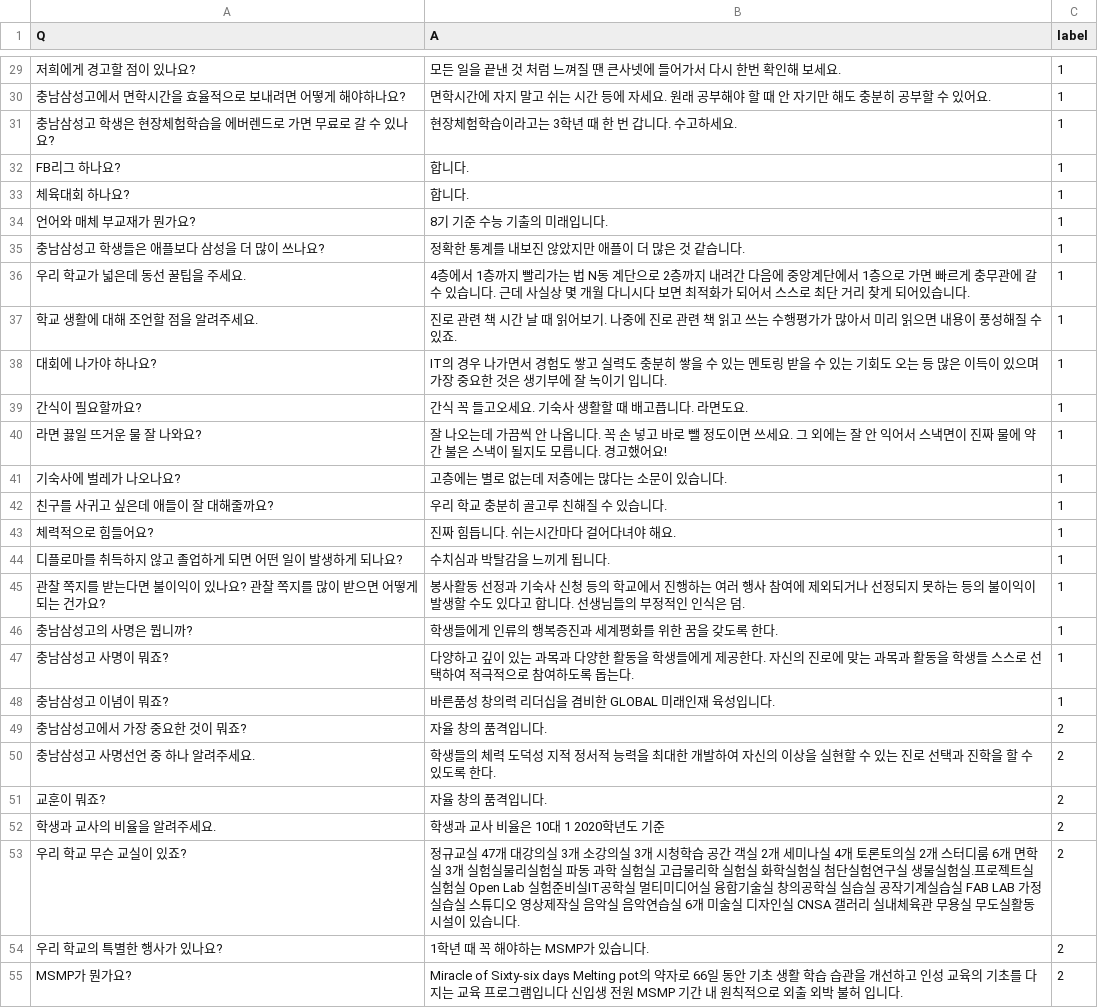
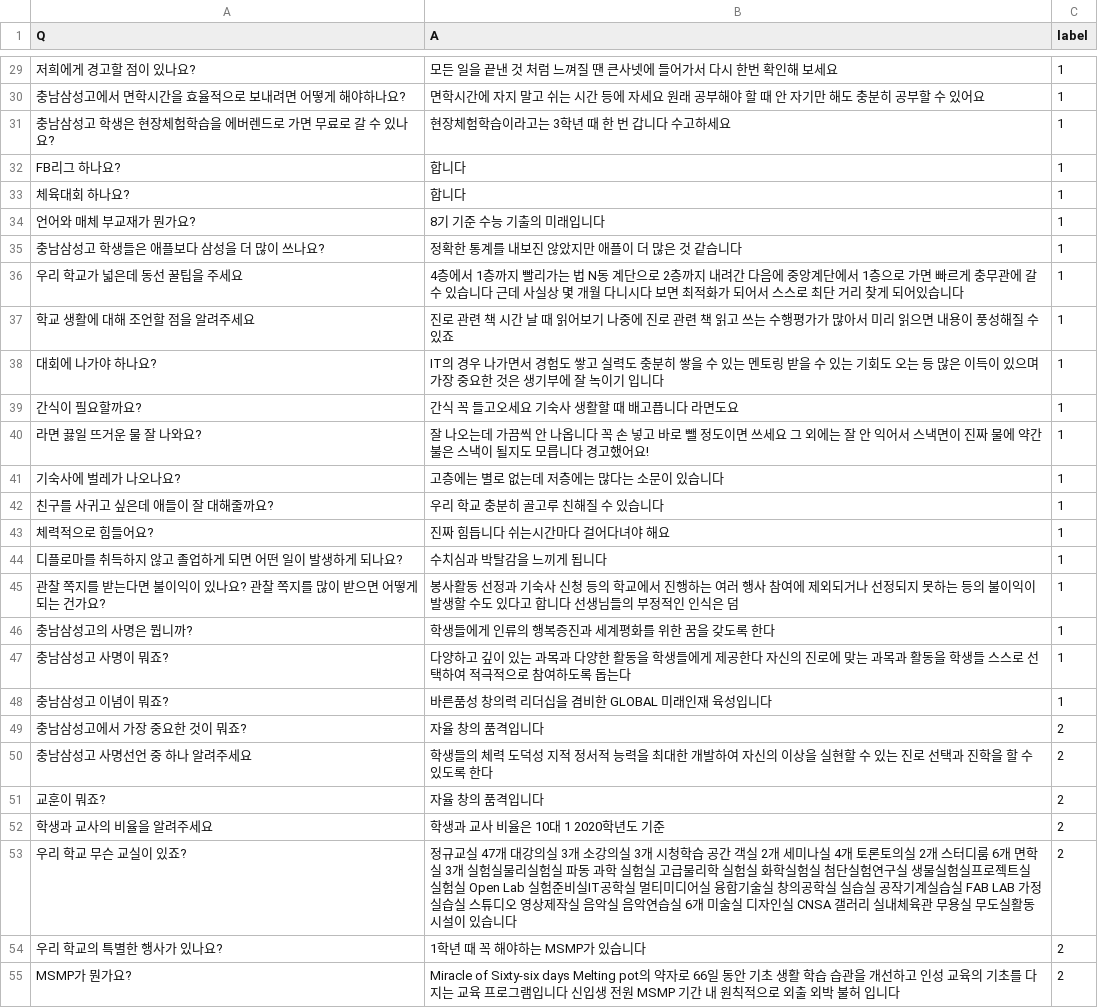
Before and after one commit to proxima1619/proxima1619, a CSV file: cndata.csv, drawn as a sheet; only a part is shown, gaps mark what is left out; the diff covers the shown part only.

```diff
--- a/cndata.csv
+++ b/cndata.csv
@@ -29,27 +29,27 @@ Q,A,label
-저희에게 경고할 점이 있나요?,모든 일을 끝낸 것 처럼 느껴질 땐 큰사넷에 들어가서 다시 한번 확인해 보세요.,1
-충남삼성고에서 면학시간을 효율적으로 보내려면 어떻게 해야하나요?,면학시간에 자지 말고 쉬는 시간 등에 자세요. 원래 공부해야 할 때 안 자기만 해도 충분히 공부할 수 있어요.,1
-충남삼성고 학생은 현장체험학습을 에버렌드로 가면 무료로 갈 수 있나요?,현장체험학습이라고는 3학년 때 한 번 갑니다. 수고하세요.,1
-FB리그 하나요?,합니다.,1
-체육대회 하나요?,합니다.,1
-언어와 매체 부교재가 뭔가요?,8기 기준 수능 기출의 미래입니다.,1
-충남삼성고 학생들은 애플보다 삼성을 더 많이 쓰나요?,정확한 통계를 내보진 않았지만 애플이 더 많은 것 같습니다.,1
-우리 학교가 넓은데 동선 꿀팁을 주세요.,4층에서 1층까지 빨리가는 법  N동 계단으로 2층까지 내려간 다음에 중앙계단에서 1층으로 가면 빠르게 충무관에 갈 수 있습니다. 근데 사실상 몇 개월 다니시다 보면 최적화가 되어서 스스로 최단 거리 찾게 되어있습니다.,1
-학교 생활에 대해 조언할 점을 알려주세요.,진로 관련 책 시간 날 때 읽어보기. 나중에 진로 관련 책 읽고 쓰는 수행평가가 많아서 미리 읽으면 내용이 풍성해질 수 있죠.,1
-대회에 나가야 하나요?,IT의 경우 나가면서 경험도 쌓고 실력도 충분히 쌓을 수 있는 멘토링 받을 수 있는 기회도 오는 등 많은 이득이 있으며 가장 중요한 것은 생기부에 잘 녹이기 입니다.,1
-간식이 필요할까요?,간식 꼭 들고오세요. 기숙사 생활할 때 배고픕니다. 라면도요.,1
-라면 끓일 뜨거운 물 잘 나와요?,잘 나오는데 가끔씩 안 나옵니다. 꼭 손 넣고 바로 뺄 정도이면 쓰세요. 그 외에는 잘 안 익어서 스낵면이 진짜 물에 약간 불은 스낵이 될지도 모릅니다. 경고했어요!,1
-기숙사에 벌레가 나오나요?,고층에는 별로 없는데 저층에는 많다는 소문이 있습니다.,1
-친구를 사귀고 싶은데 애들이 잘 대해줄까요?,우리 학교 충분히 골고루 친해질 수 있습니다.,1
-체력적으로 힘들어요?,진짜 힘듭니다. 쉬는시간마다 걸어다녀야 해요.,1
-디플로마를 취득하지 않고 졸업하게 되면 어떤 일이 발생하게 되나요?,수치심과 박탈감을 느끼게 됩니다.,1
-관찰 쪽지를 받는다면 불이익이 있나요? 관찰 쪽지를 많이 받으면 어떻게 되는 건가요?, 봉사활동 선정과 기숙사 신청 등의 학교에서 진행하는 여러 행사 참여에 제외되거나 선정되지 못하는 등의 불이익이 발생할 수도 있다고 합니다. 선생님들의 부정적인 인식은 덤.,1
-충남삼성고의 사명은 뭡니까?,학생들에게 인류의 행복증진과 세계평화를 위한 꿈을 갖도록 한다.,1
-충남삼성고 사명이 뭐죠?,다양하고 깊이 있는 과목과 다양한 활동을 학생들에게 제공한다. 자신의 진로에 맞는 과목과 활동을 학생들 스스로 선택하여 적극적으로 참여하도록 돕는다.,1
-충남삼성고 이념이 뭐죠?,바른품성 창의력 리더십을 겸비한 GLOBAL 미래인재 육성입니다.,1
-충남삼성고에서 가장 중요한 것이 뭐죠?,자율 창의 품격입니다.,2
-충남삼성고 사명선언 중 하나 알려주세요.,학생들의 체력 도덕성 지적 정서적 능력을 최대한 개발하여 자신의 이상을 실현할 수 있는 진로 선택과 진학을 할 수 있도록 한다.,2
-교훈이 뭐죠?,자율 창의 품격입니다.,2
-학생과 교사의 비율을 알려주세요.,학생과 교사 비율은 10대 1 2020학년도 기준,2
-우리 학교 무슨 교실이 있죠?,정규교실 47개 대강의실 3개 소강의실 3개 시청학습 공간 객실 2개 세미나실 4개 토론토의실 2개 스터디룸 6개 면학실 3개 실험실물리실험실 파동 과학 실험실 고급물리학 실험실 화학실험실 첨단실험연구실 생물실험실.프로젝트실 실험실 Open Lab 실험준비실IT공학실 멀티미디어실 융합기술실 창의공학실 실습실 공작기계실습실 FAB LAB 가정실습실 스튜디오 영상제작실 음악실 음악연습실 6개 미술실 디자인실 CNSA 갤러리 실내체육관 무용실 무도실활동시설이 있습니다.,2
-우리 학교의 특별한 행사가 있나요?,1학년 때 꼭 해야하는 MSMP가 있습니다.,2
-MSMP가 뭔가요?,Miracle of Sixty-six days Melting pot의 약자로 66일 동안 기초 생활 학습 습관을 개선하고 인성 교육의 기초를 다지는 교육 프로그램입니다 신입생 전원 MSMP 기간 내 원칙적으로 외출 외박 불허 입니다.,2
+저희에게 경고할 점이 있나요?,모든 일을 끝낸 것 처럼 느껴질 땐 큰사넷에 들어가서 다시 한번 확인해 보세요,1
+충남삼성고에서 면학시간을 효율적으로 보내려면 어떻게 해야하나요?,면학시간에 자지 말고 쉬는 시간 등에 자세요 원래 공부해야 할 때 안 자기만 해도 충분히 공부할 수 있어요,1
+충남삼성고 학생은 현장체험학습을 에버렌드로 가면 무료로 갈 수 있나요?,현장체험학습이라고는 3학년 때 한 번 갑니다 수고하세요,1
+FB리그 하나요?,합니다,1
+체육대회 하나요?,합니다,1
+언어와 매체 부교재가 뭔가요?,8기 기준 수능 기출의 미래입니다,1
+충남삼성고 학생들은 애플보다 삼성을 더 많이 쓰나요?,정확한 통계를 내보진 않았지만 애플이 더 많은 것 같습니다,1
+우리 학교가 넓은데 동선 꿀팁을 주세요,4층에서 1층까지 빨리가는 법  N동 계단으로 2층까지 내려간 다음에 중앙계단에서 1층으로 가면 빠르게 충무관에 갈 수 있습니다 근데 사실상 몇 개월 다니시다 보면 최적화가 되어서 스스로 최단 거리 찾게 되어있습니다,1
+학교 생활에 대해 조언할 점을 알려주세요,진로 관련 책 시간 날 때 읽어보기 나중에 진로 관련 책 읽고 쓰는 수행평가가 많아서 미리 읽으면 내용이 풍성해질 수 있죠,1
+대회에 나가야 하나요?,IT의 경우 나가면서 경험도 쌓고 실력도 충분히 쌓을 수 있는 멘토링 받을 수 있는 기회도 오는 등 많은 이득이 있으며 가장 중요한 것은 생기부에 잘 녹이기 입니다,1
+간식이 필요할까요?,간식 꼭 들고오세요 기숙사 생활할 때 배고픕니다 라면도요,1
+라면 끓일 뜨거운 물 잘 나와요?,잘 나오는데 가끔씩 안 나옵니다 꼭 손 넣고 바로 뺄 정도이면 쓰세요 그 외에는 잘 안 익어서 스낵면이 진짜 물에 약간 불은 스낵이 될지도 모릅니다 경고했어요!,1
+기숙사에 벌레가 나오나요?,고층에는 별로 없는데 저층에는 많다는 소문이 있습니다,1
+친구를 사귀고 싶은데 애들이 잘 대해줄까요?,우리 학교 충분히 골고루 친해질 수 있습니다,1
+체력적으로 힘들어요?,진짜 힘듭니다 쉬는시간마다 걸어다녀야 해요,1
+디플로마를 취득하지 않고 졸업하게 되면 어떤 일이 발생하게 되나요?,수치심과 박탈감을 느끼게 됩니다,1
+관찰 쪽지를 받는다면 불이익이 있나요? 관찰 쪽지를 많이 받으면 어떻게 되는 건가요?, 봉사활동 선정과 기숙사 신청 등의 학교에서 진행하는 여러 행사 참여에 제외되거나 선정되지 못하는 등의 불이익이 발생할 수도 있다고 합니다 선생님들의 부정적인 인식은 덤,1
+충남삼성고의 사명은 뭡니까?,학생들에게 인류의 행복증진과 세계평화를 위한 꿈을 갖도록 한다,1
+충남삼성고 사명이 뭐죠?,다양하고 깊이 있는 과목과 다양한 활동을 학생들에게 제공한다 자신의 진로에 맞는 과목과 활동을 학생들 스스로 선택하여 적극적으로 참여하도록 돕는다,1
+충남삼성고 이념이 뭐죠?,바른품성 창의력 리더십을 겸비한 GLOBAL 미래인재 육성입니다,1
+충남삼성고에서 가장 중요한 것이 뭐죠?,자율 창의 품격입니다,2
+충남삼성고 사명선언 중 하나 알려주세요,학생들의 체력 도덕성 지적 정서적 능력을 최대한 개발하여 자신의 이상을 실현할 수 있는 진로 선택과 진학을 할 수 있도록 한다,2
+교훈이 뭐죠?,자율 창의 품격입니다,2
+학생과 교사의 비율을 알려주세요,학생과 교사 비율은 10대 1 2020학년도 기준,2
+우리 학교 무슨 교실이 있죠?,정규교실 47개 대강의실 3개 소강의실 3개 시청학습 공간 객실 2개 세미나실 4개 토론토의실 2개 스터디룸 6개 면학실 3개 실험실물리실험실 파동 과학 실험실 고급물리학 실험실 화학실험실 첨단실험연구실 생물실험실프로젝트실 실험실 Open Lab 실험준비실IT공학실 멀티미디어실 융합기술실 창의공학실 실습실 공작기계실습실 FAB LAB 가정실습실 스튜디오 영상제작실 음악실 음악연습실 6개 미술실 디자인실 CNSA 갤러리 실내체육관 무용실 무도실활동시설이 있습니다,2
+우리 학교의 특별한 행사가 있나요?,1학년 때 꼭 해야하는 MSMP가 있습니다,2
+MSMP가 뭔가요?,Miracle of Sixty-six days Melting pot의 약자로 66일 동안 기초 생활 학습 습관을 개선하고 인성 교육의 기초를 다지는 교육 프로그램입니다 신입생 전원 MSMP 기간 내 원칙적으로 외출 외박 불허 입니다,2
```
Also changed, not shown: 51 edited cells elsewhere in this file.
